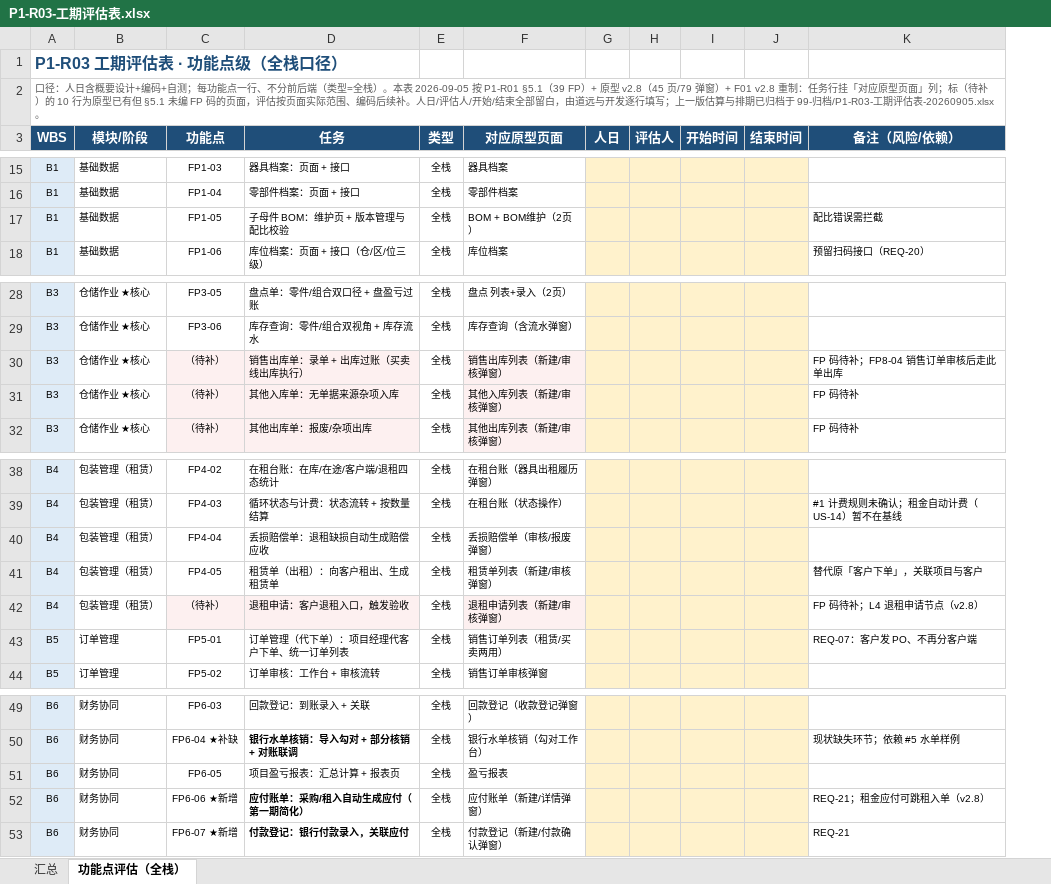
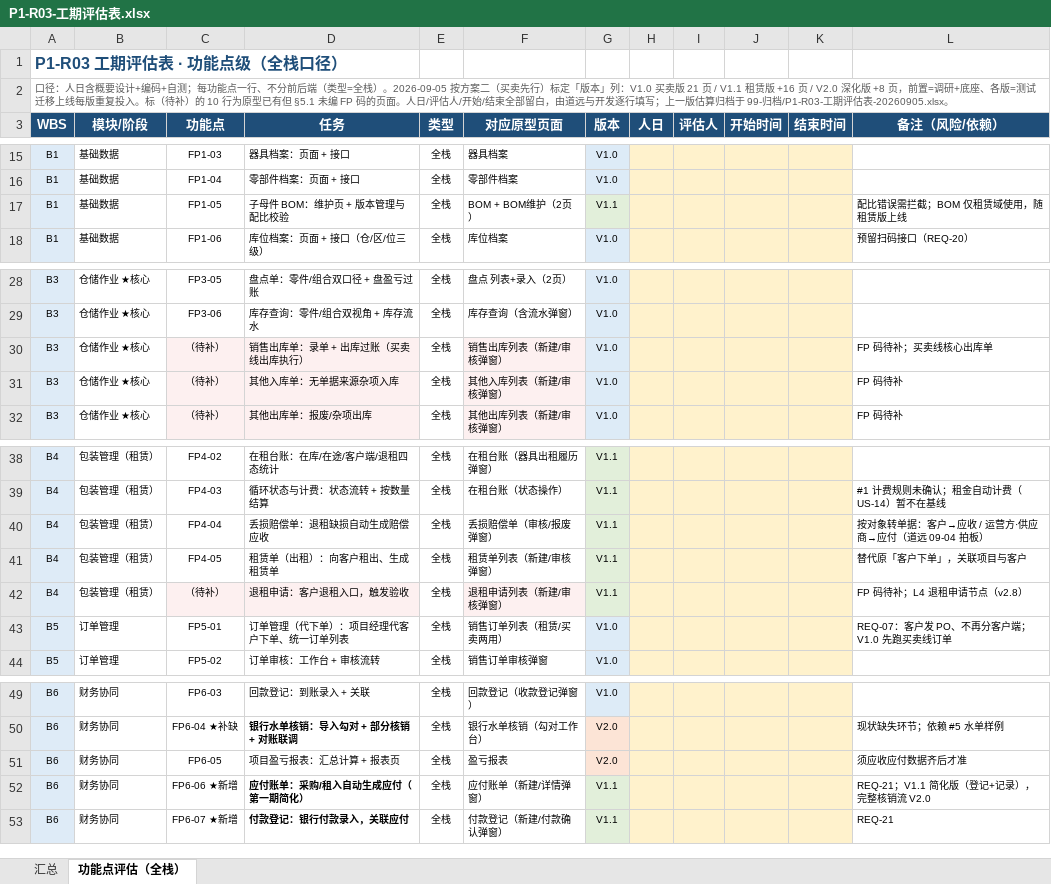
Before and after one commit to lyuxiaohei/auto-parts-rental, an Excel workbook: P1-R03-工期评估表.xlsx, sheet 功能点评估（全栈）, drawn as a sheet; only a part is shown, gaps mark what is left out; values as stored, in another font and other column widths than the file's, no borders; addresses are those after the commit; the diff covers the shown part only; the diff names each change by its address in the sheet, - before the commit and + after, or states it on an @@ line.

Commit message:
P1-R03：工期表新增版本列（方案二·买卖先行：前置9/V1.0买卖25/V1.1租赁14/V2.0深化10/各版8）+ 汇总版本小计块

```diff
--- a/P1-R03-工期评估表.xlsx (sheet 功能点评估（全栈）)
+++ b/P1-R03-工期评估表.xlsx (sheet 功能点评估（全栈）)
+column G (版本), rows 15-18: V1.0 | V1.0 | V1.1 | V1.0; rows 28-32: all V1.0; rows 38-44: V1.1 | V1.1 | V1.1 | V1.1 | V1.1 | V1.0 | V1.0; rows 49-53: V1.0 | V2.0 | V2.0 | V1.1 | V1.1
-A2 (WBS): …全栈）。本表 2026-09-05 按 P1-R01 §5.1（39 FP）+ 原型 v2.8（45 页/79 弹窗）+ F01 v2.8 重制：任务行挂「对应原型页面」列；标（待补）的 10 行为原型已有但 §5.1 未编 FP 码的页面，评估按页面实际范围、编码后续补。人日/评估人/开始/结束全部留白，由道远与开发逐行填写；上一版估算与排期已归档于…
+A2 (WBS): …全栈）。2026-09-05 按方案二（买卖先行）标定「版本」列：V1.0 买卖版 21 页 / V1.1 租赁版 +16 页 / V2.0 深化版 +8 页，前置=调研+底座、各版=测试迁移上线每版重复投入。标（待补）的 10 行为原型已有但 §5.1 未编 FP 码的页面。人日/评估人/开始/结束全部留白，由道远与开发逐行填写；上一版估算归档于…
-L17 (备注（风险/依赖）): 配比错误需拦截
+L17 (备注（风险/依赖）): 配比错误需拦截；BOM 仅租赁域使用，随租赁版上线
-L30 (备注（风险/依赖）): FP 码待补；FP8-04 销售订单审核后走此单出库
+L30 (备注（风险/依赖）): FP 码待补；买卖线核心出库单
-L40 (备注（风险/依赖）): (empty)
+L40 (备注（风险/依赖）): 按对象转单据：客户→应收 / 运营方·供应商→应付（道远 09-04 拍板）
-L43 (备注（风险/依赖）): REQ-07：客户发 PO、不再分客户端
+L43 (备注（风险/依赖）): REQ-07：客户发 PO、不再分客户端；V1.0 先跑买卖线订单
-L51 (备注（风险/依赖）): (empty)
+L51 (备注（风险/依赖）): 须应收应付数据齐后才准
-L52 (备注（风险/依赖）): REQ-21；租金应付可跳租入单（v2.8）
+L52 (备注（风险/依赖）): REQ-21；V1.1 简化版（登记+记录），完整核销流 V2.0
```
Also changed, not shown: 8 edited cells elsewhere in this sheet, sheet 汇总, formulas that keep their value.
